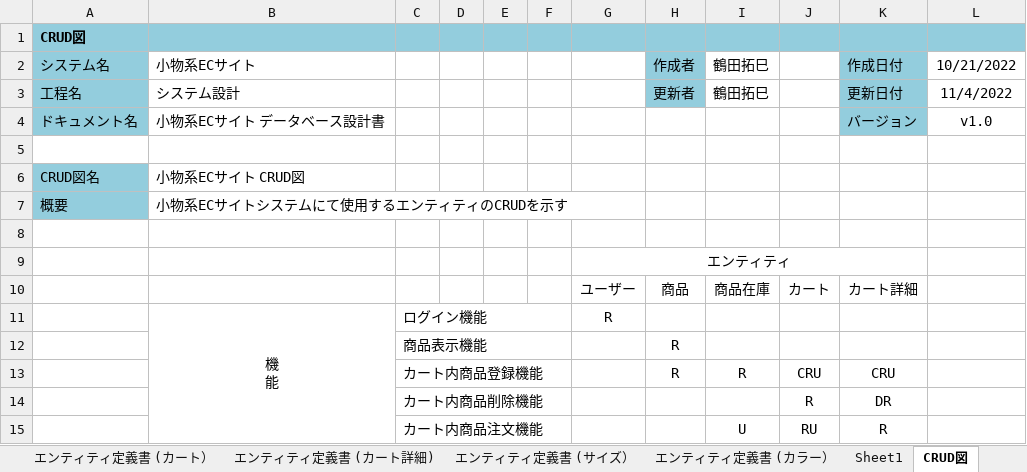
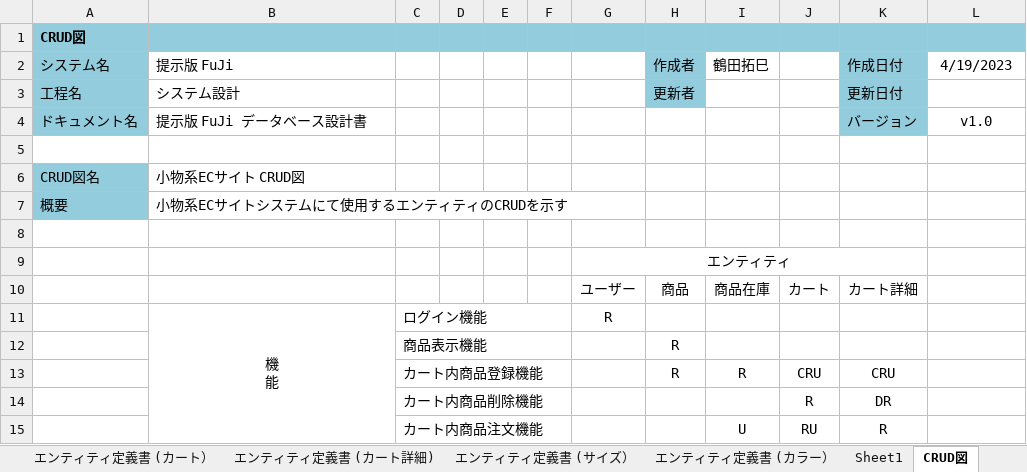
Before and after one commit to fujimondesu/2023Dev3Early, an Excel workbook: 03_DB設計書/データモデル設計書.xlsx, sheet CRUD図, drawn as a sheet; values as stored, in another font and other column widths than the file's, no borders; the diff names each change by its address in the sheet, - before the commit and + after, or states it on an @@ line.

```diff
--- a/03_DB設計書/データモデル設計書.xlsx (sheet CRUD図)
+++ b/03_DB設計書/データモデル設計書.xlsx (sheet CRUD図)
-B2: 小物系ECサイト
+B2: 提示版 FuJi
-L2: 10/21/2022
+L2: 4/19/2023
-I3 (鶴田拓巳): 鶴田拓巳
+I3 (鶴田拓巳): (empty)
-L3 (4/19/2023): 11/4/2022
+L3 (4/19/2023): (empty)
-B4 (提示版 FuJi): 小物系ECサイト データベース設計書
+B4 (提示版 FuJi): 提示版 FuJi データベース設計書
```
Also changed, not shown: sheet 概念データモデル図 エンティティ一覧, sheet 表紙, other sheet tabs, charts or pictures, 1 other file.
